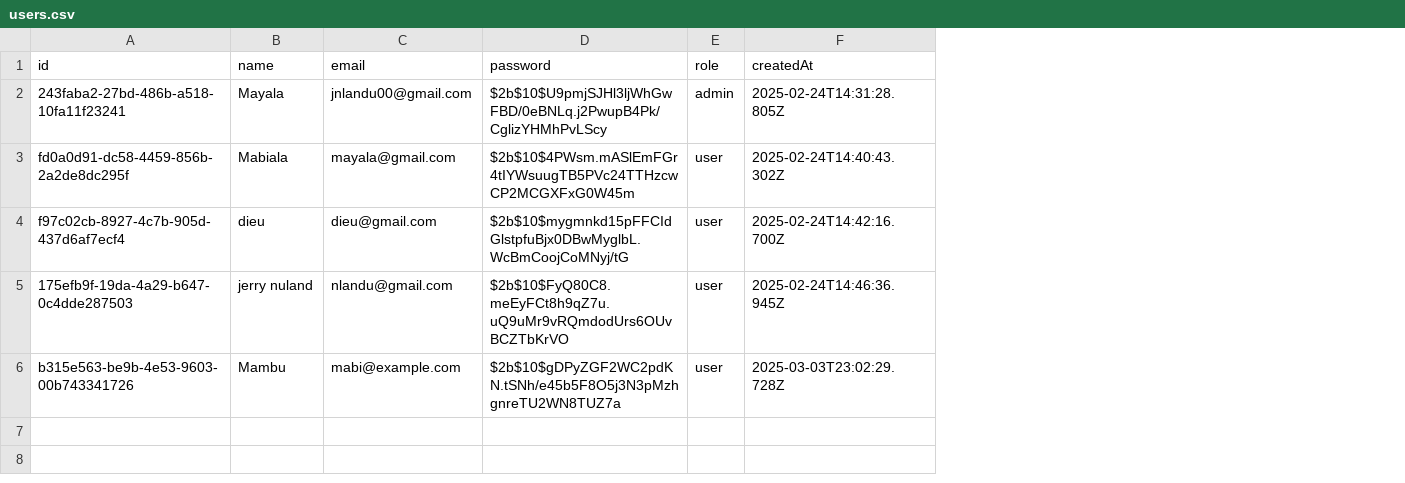
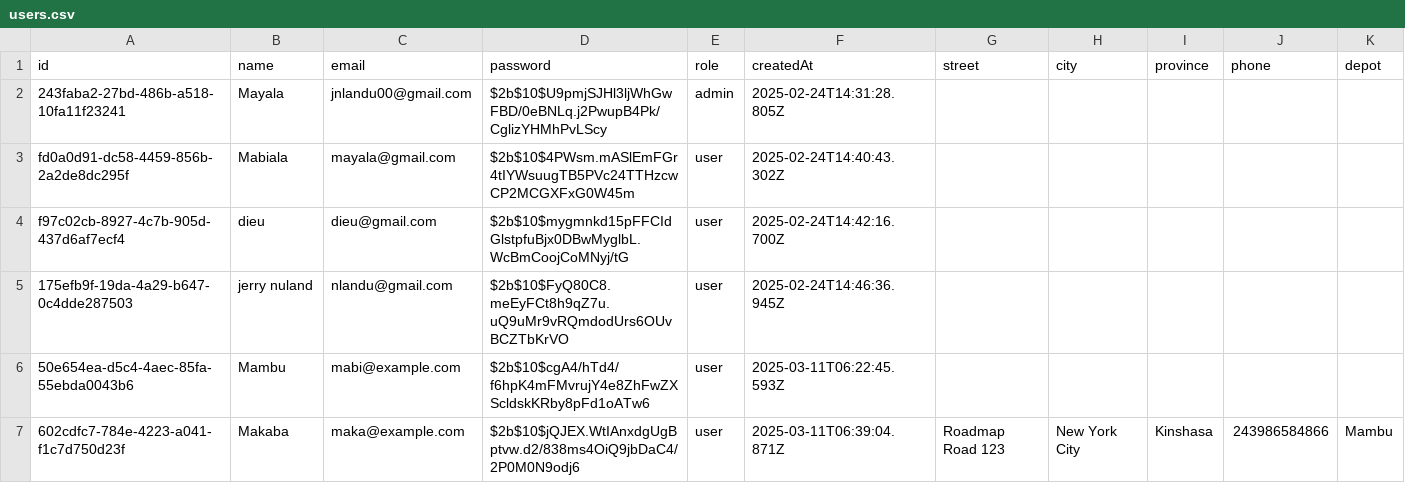
Before and after one commit to jnlandu/cilu, a CSV file: data/users.csv, drawn as a sheet; the diff names each change by its address in the sheet, - before the commit and + after, or states it on an @@ line.

Commit message:
update users, login, signup, admin pages

```diff
--- a/data/users.csv
+++ b/data/users.csv
+column G (street), empty
+column H (city), empty
+column I (province), empty
+column J (phone), empty
+column K (depot), empty
-A6 (id): b315e563-be9b-4e53-9603-00b743341726
+A6 (id): 50e654ea-d5c4-4aec-85fa-55ebda0043b6
-D6 (password): $2b$10$gDPyZGF2WC2pdKN.tSNh/e45b5F8O5j3N3pMzhgnreTU2WN8TUZ7a
+D6 (password): $2b$10$cgA4/hTd4/f6hpK4mFMvrujY4e8ZhFwZXScldskKRby8pFd1oATw6
-F6 (createdAt): 2025-03-03T23:02:29.728Z
+F6 (createdAt): 2025-03-11T06:22:45.593Z
+row 7: 602cdfc7-784e-4223-a041-f1c7d750d23f | Makaba | maka@example.com | $2b$10$jQJEX.WtIAnxdgUgBptvw.d2/838ms4OiQ9jbDaC4/2P0M0N9odj6 | user | 2025-03-11T06:39:04.871Z | Roadmap Road 123 | New York City | Kinshasa | 243986584866 | Mambu
```
Also changed, not shown: data/payments.csv, 7 other files.
